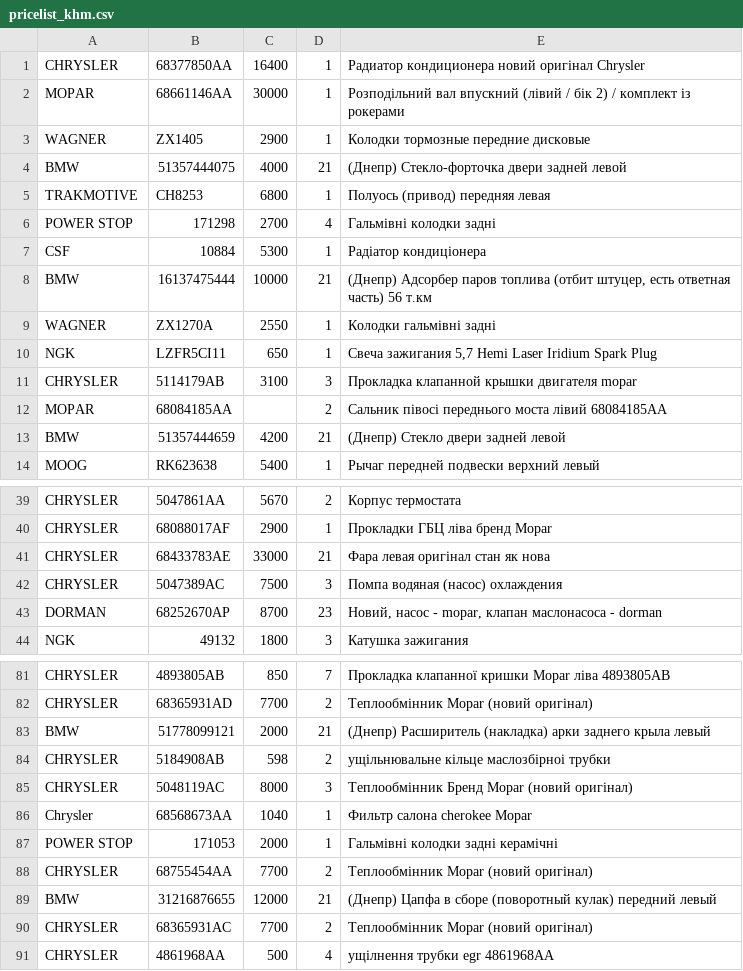
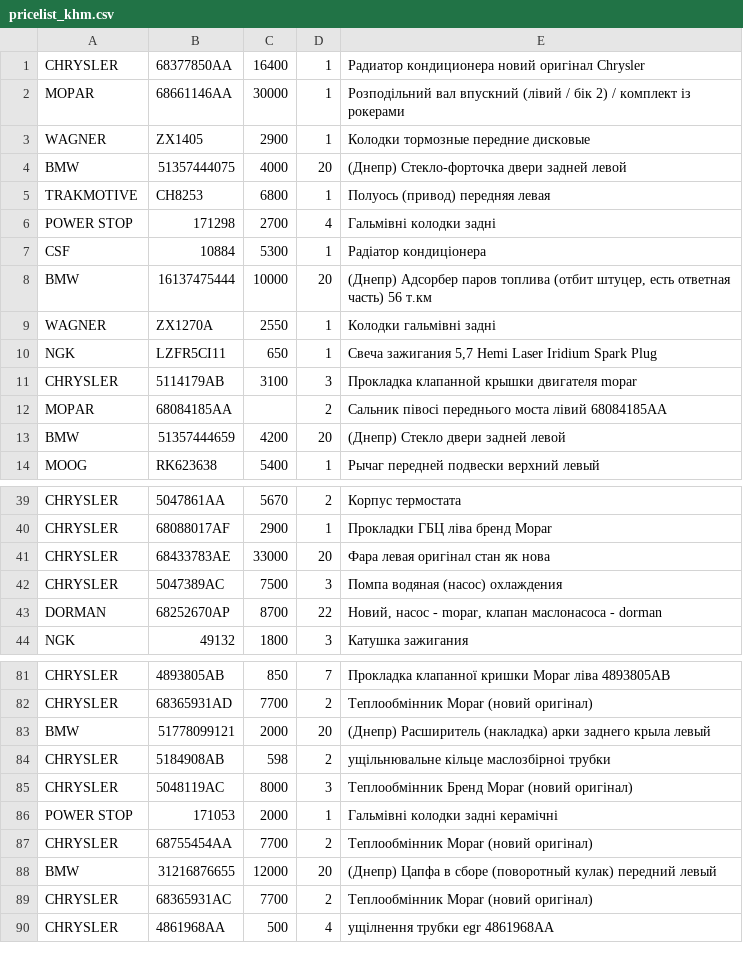
Before and after one commit to xvalikan/avtopro-pricelist, a CSV file: pricelist_khm.csv, drawn as a sheet; only a part is shown, gaps mark what is left out; the diff covers the shown part only.

```diff
--- a/pricelist_khm.csv
+++ b/pricelist_khm.csv
@@ -3,3 +3,3 @@ MOPAR;68661146AA;30000;1;Розподільний вал впускний (лі
 WAGNER;ZX1405;2900;1;Колодки тормозные передние дисковые
-BMW;51357444075;4000;21;(Днепр) Стекло-форточка двери задней левой
+BMW;51357444075;4000;20;(Днепр) Стекло-форточка двери задней левой
 TRAKMOTIVE;CH8253;6800;1;Полуось (привод) передняя левая
@@ -7,3 +7,3 @@ POWER STOP;171298;2700;4;Гальмівні колодки задні
 CSF;10884;5300;1;Радіатор кондиціонера
-BMW;16137475444;10000;21;(Днепр) Адсорбер паров топлива (отбит штуцер, есть ответная часть) 56 т.км
+BMW;16137475444;10000;20;(Днепр) Адсорбер паров топлива (отбит штуцер, есть ответная часть) 56 т.км
 WAGNER;ZX1270A;2550;1;Колодки гальмівні задні
@@ -12,3 +12,3 @@ CHRYSLER;5114179AB;3100;3;Прокладка клапанной крышки д
 MOPAR;68084185AA;;2;Сальник півосі переднього моста лівий 68084185AA
-BMW;51357444659;4200;21;(Днепр) Стекло двери задней левой
+BMW;51357444659;4200;20;(Днепр) Стекло двери задней левой
 MOOG;RK623638;5400;1;Рычаг передней подвески верхний левый
@@ -40,5 +40,5 @@ CHRYSLER;5047861AA;5670;2;Корпус термостата
 CHRYSLER;68088017AF;2900;1;Прокладки ГБЦ ліва бренд Mopar
-CHRYSLER;68433783AE;33000;21;Фара левая оригінал стан як нова
+CHRYSLER;68433783AE;33000;20;Фара левая оригінал стан як нова
 CHRYSLER;5047389AC;7500;3;Помпа водяная (насос) охлаждения
-DORMAN;68252670AP;8700;23;Новий, насос - mopar, клапан маслонасоса - dorman
+DORMAN;68252670AP;8700;22;Новий, насос - mopar, клапан маслонасоса - dorman
 NGK;49132;1800;3;Катушка зажигания
@@ -82,9 +82,8 @@ CHRYSLER;4893805AB;850;7;Прокладка клапанної кришки Mopa
 CHRYSLER;68365931AD;7700;2;Теплообмінник Mopar (новий оригінал)
-BMW;51778099121;2000;21;(Днепр) Расширитель (накладка) арки заднего крыла левый
+BMW;51778099121;2000;20;(Днепр) Расширитель (накладка) арки заднего крыла левый
 CHRYSLER;5184908AB;598;2;ущiльнювальне кiльце маслозбiрноi трубки
 CHRYSLER;5048119AC;8000;3;Теплообмінник Бренд Mopar (новий оригінал)
-Chrysler;68568673AA;1040;1;Фильтр салона cherokee Mopar
 POWER STOP;171053;2000;1;Гальмівні колодки задні керамічні
 CHRYSLER;68755454AA;7700;2;Теплообмінник Mopar (новий оригінал)
-BMW;31216876655;12000;21;(Днепр) Цапфа в сборе (поворотный кулак) передний левый
+BMW;31216876655;12000;20;(Днепр) Цапфа в сборе (поворотный кулак) передний левый
 CHRYSLER;68365931AC;7700;2;Теплообмінник Mopar (новий оригінал)
```
Also changed, not shown: 6 edited cells elsewhere in this file, pricelist.csv, pricelist_lviv.csv.
